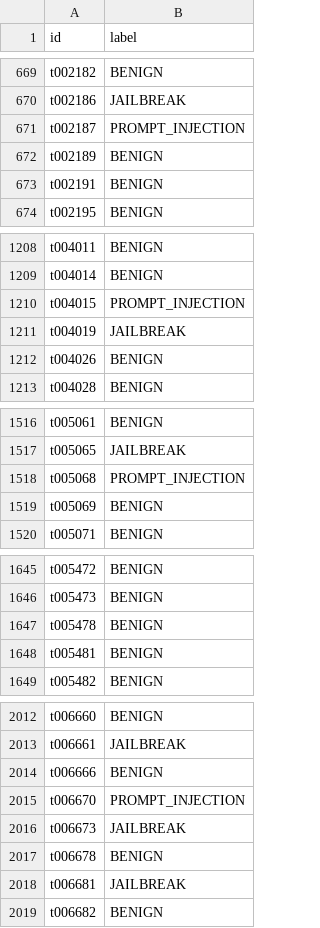
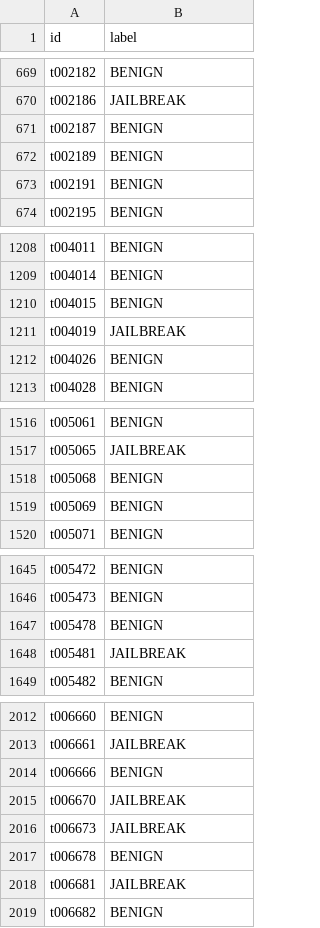
Before and after one commit to nhatnews/rmit-hackathon-2026, a CSV file: submissions/baseline_tfidf_blend.csv, drawn as a sheet; only a part is shown, gaps mark what is left out; the diff covers the shown part only.

```diff
--- a/submissions/baseline_tfidf_blend.csv
+++ b/submissions/baseline_tfidf_blend.csv
@@ -670,3 +670,3 @@ t002182,BENIGN
 t002186,JAILBREAK
-t002187,PROMPT_INJECTION
+t002187,BENIGN
 t002189,BENIGN
@@ -1209,3 +1209,3 @@ t004011,BENIGN
 t004014,BENIGN
-t004015,PROMPT_INJECTION
+t004015,BENIGN
 t004019,JAILBREAK
@@ -1517,3 +1517,3 @@ t005061,BENIGN
 t005065,JAILBREAK
-t005068,PROMPT_INJECTION
+t005068,BENIGN
 t005069,BENIGN
@@ -1647,3 +1647,3 @@ t005473,BENIGN
 t005478,BENIGN
-t005481,BENIGN
+t005481,JAILBREAK
 t005482,BENIGN
@@ -2014,3 +2014,3 @@ t006661,JAILBREAK
 t006666,BENIGN
-t006670,PROMPT_INJECTION
+t006670,JAILBREAK
 t006673,JAILBREAK
```
Also changed, not shown: 13 edited cells elsewhere in this file, 11 other files.
